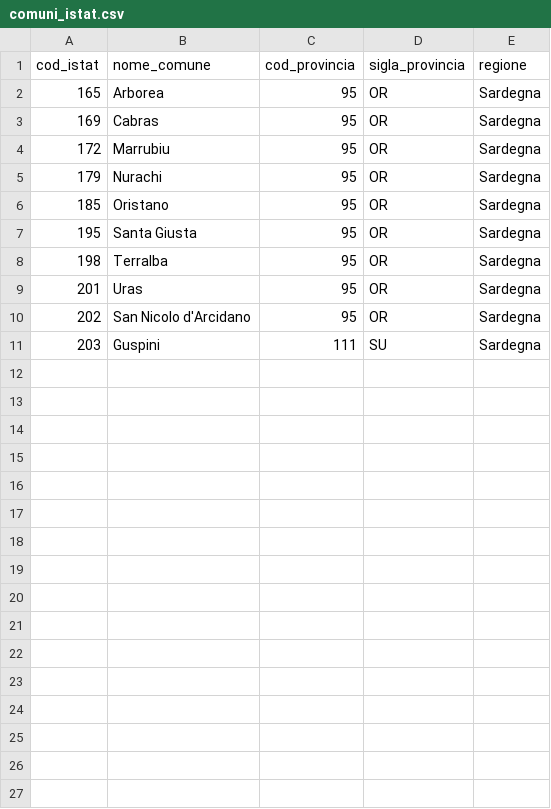
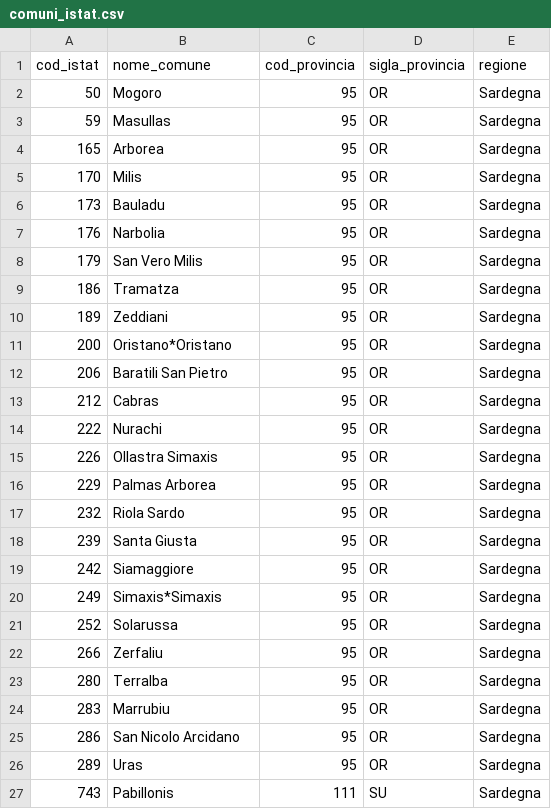
Before and after one commit to illancillotto/GAIA, a CSV file: backend/app/modules/catasto/data/comuni_istat.csv, drawn as a sheet.

Commit message:
feat(catasto): harden import mappings and shapefile finalize

```diff
--- a/backend/app/modules/catasto/data/comuni_istat.csv
+++ b/backend/app/modules/catasto/data/comuni_istat.csv
@@ -1,11 +1,27 @@
 cod_istat,nome_comune,cod_provincia,sigla_provincia,regione
+50,Mogoro,95,OR,Sardegna
+59,Masullas,95,OR,Sardegna
 165,Arborea,95,OR,Sardegna
-169,Cabras,95,OR,Sardegna
-172,Marrubiu,95,OR,Sardegna
-179,Nurachi,95,OR,Sardegna
-185,Oristano,95,OR,Sardegna
-195,Santa Giusta,95,OR,Sardegna
-198,Terralba,95,OR,Sardegna
-201,Uras,95,OR,Sardegna
-202,San Nicolo d'Arcidano,95,OR,Sardegna
-203,Guspini,111,SU,Sardegna
+170,Milis,95,OR,Sardegna
+173,Bauladu,95,OR,Sardegna
+176,Narbolia,95,OR,Sardegna
+179,San Vero Milis,95,OR,Sardegna
+186,Tramatza,95,OR,Sardegna
+189,Zeddiani,95,OR,Sardegna
+200,Oristano*Oristano,95,OR,Sardegna
+206,Baratili San Pietro,95,OR,Sardegna
+212,Cabras,95,OR,Sardegna
+222,Nurachi,95,OR,Sardegna
+226,Ollastra Simaxis,95,OR,Sardegna
+229,Palmas Arborea,95,OR,Sardegna
+232,Riola Sardo,95,OR,Sardegna
+239,Santa Giusta,95,OR,Sardegna
+242,Siamaggiore,95,OR,Sardegna
+249,Simaxis*Simaxis,95,OR,Sardegna
+252,Solarussa,95,OR,Sardegna
+266,Zerfaliu,95,OR,Sardegna
+280,Terralba,95,OR,Sardegna
+283,Marrubiu,95,OR,Sardegna
+286,San Nicolo Arcidano,95,OR,Sardegna
+289,Uras,95,OR,Sardegna
+743,Pabillonis,111,SU,Sardegna
```
Also changed, not shown: 3 other files.
